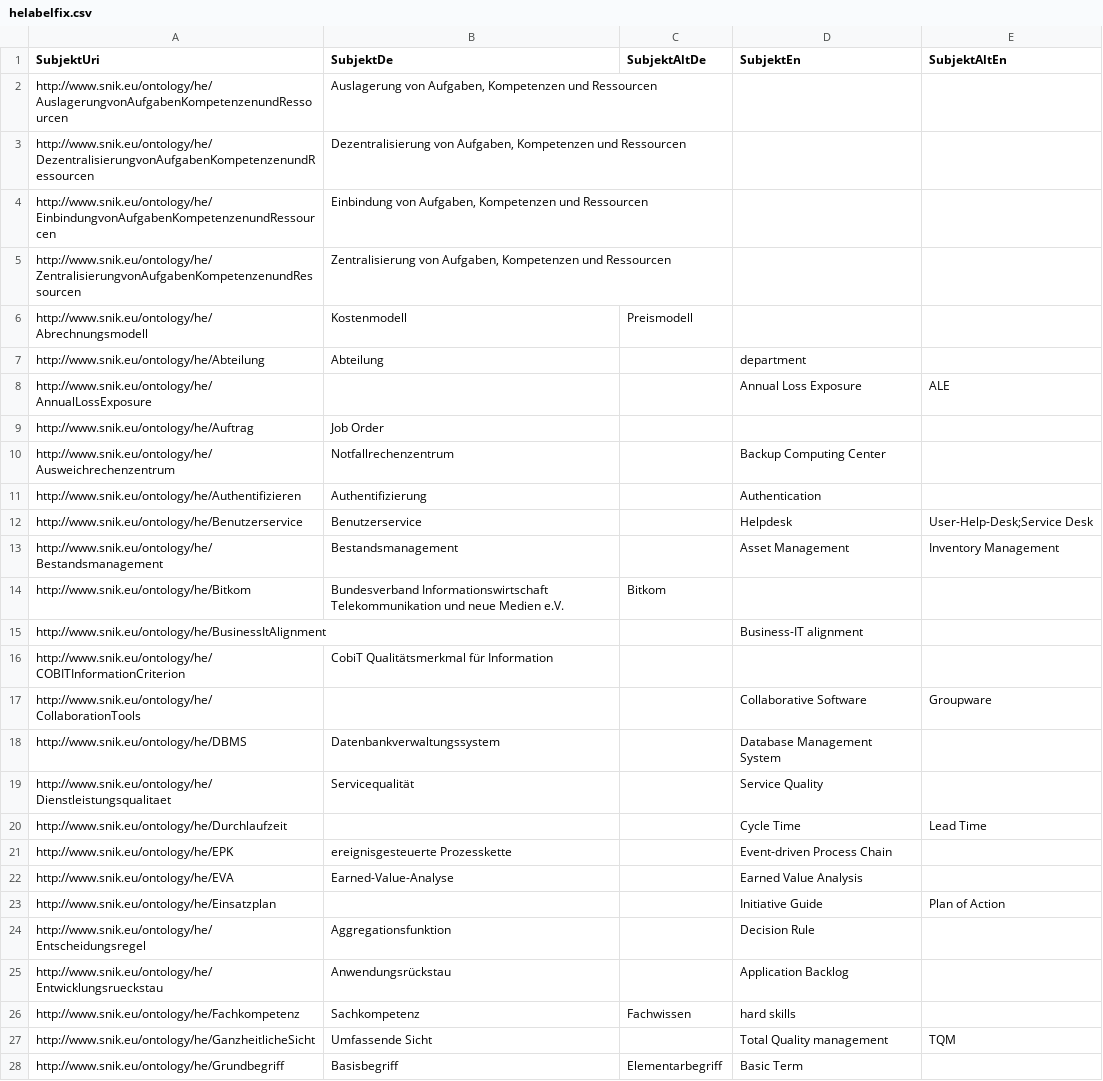
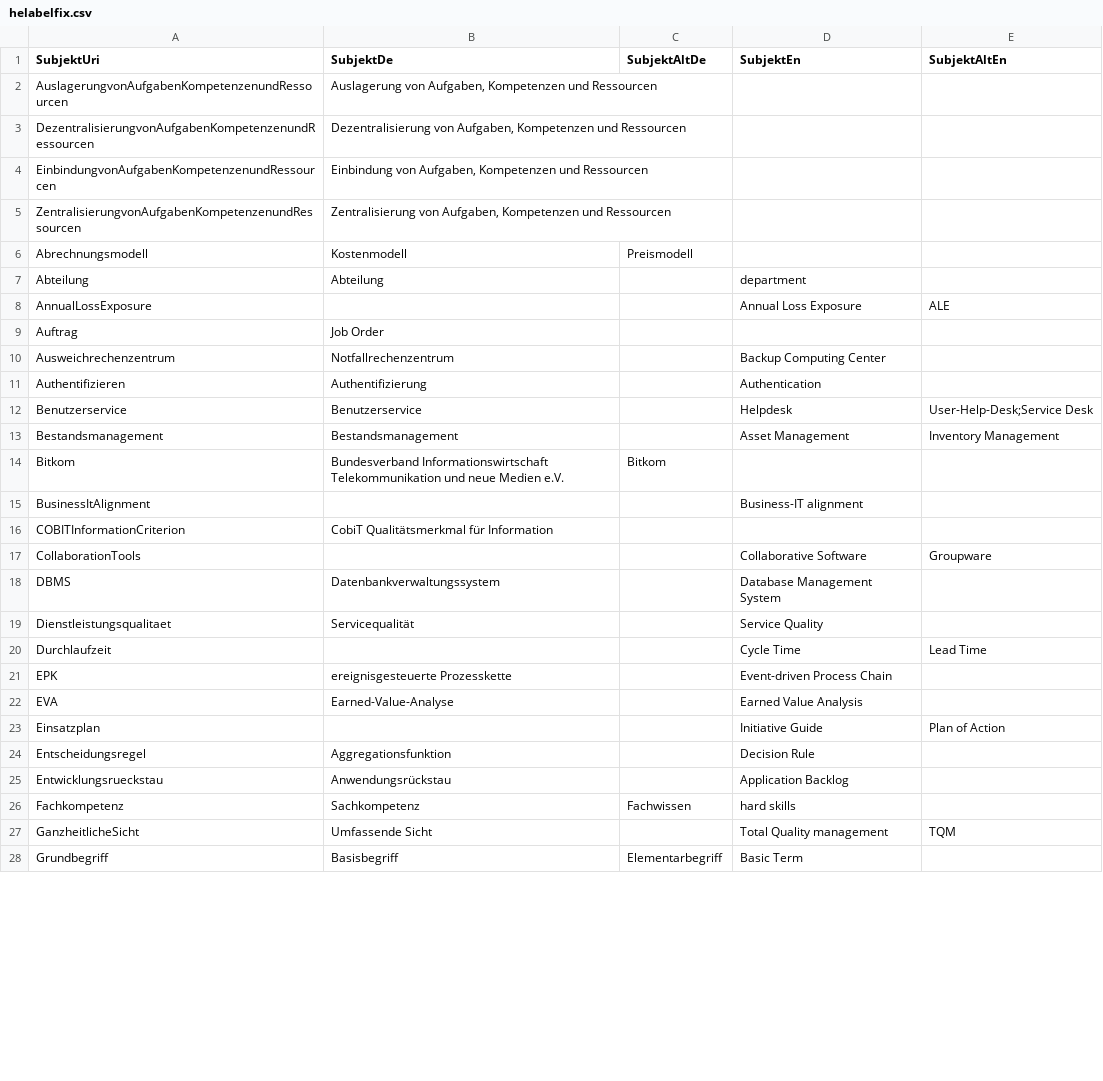
Before and after one commit to IMISE/snik-csv2rdf, a CSV file: he/helabelfix.csv, drawn as a sheet; only a part is shown; the diff covers the shown part only.

Commit message:
Remove prefix from csv because it is added in the tarql file.

```diff
--- a/he/helabelfix.csv
+++ b/he/helabelfix.csv
@@ -1,28 +1,28 @@
 SubjektUri,SubjektDe,SubjektAltDe,SubjektEn,SubjektAltEn
-http://www.snik.eu/ontology/he/AuslagerungvonAufgabenKompetenzenundRessourcen,"Auslagerung von Aufgaben, Kompetenzen und Ressourcen",,,
-http://www.snik.eu/ontology/he/DezentralisierungvonAufgabenKompetenzenundRessourcen,"Dezentralisierung von Aufgaben, Kompetenzen und Ressourcen",,,
-http://www.snik.eu/ontology/he/EinbindungvonAufgabenKompetenzenundRessourcen,"Einbindung von Aufgaben, Kompetenzen und Ressourcen",,,
-http://www.snik.eu/ontology/he/ZentralisierungvonAufgabenKompetenzenundRessourcen,"Zentralisierung von Aufgaben, Kompetenzen und Ressourcen",,,
-http://www.snik.eu/ontology/he/Abrechnungsmodell,Kostenmodell,Preismodell,,
-http://www.snik.eu/ontology/he/Abteilung,Abteilung,,department,
-http://www.snik.eu/ontology/he/AnnualLossExposure,,,Annual Loss Exposure,ALE
-http://www.snik.eu/ontology/he/Auftrag,Job Order,,,
-http://www.snik.eu/ontology/he/Ausweichrechenzentrum,Notfallrechenzentrum,,Backup Computing Center,
-http://www.snik.eu/ontology/he/Authentifizieren,Authentifizierung,,Authentication,
-http://www.snik.eu/ontology/he/Benutzerservice,Benutzerservice,,Helpdesk,User-Help-Desk;Service Desk
-http://www.snik.eu/ontology/he/Bestandsmanagement,Bestandsmanagement,,Asset Management,Inventory Management
-http://www.snik.eu/ontology/he/Bitkom,Bundesverband Informationswirtschaft Telekommunikation und neue Medien e.V.,Bitkom,,
-http://www.snik.eu/ontology/he/BusinessItAlignment,,,Business-IT alignment,
-http://www.snik.eu/ontology/he/COBITInformationCriterion,CobiT Qualitätsmerkmal für Information ,,,
-http://www.snik.eu/ontology/he/CollaborationTools,,,Collaborative Software,Groupware
-http://www.snik.eu/ontology/he/DBMS,Datenbankverwaltungssystem,,Database Management System,
-http://www.snik.eu/ontology/he/Dienstleistungsqualitaet,Servicequalität,,Service Quality,
-http://www.snik.eu/ontology/he/Durchlaufzeit,,,Cycle Time,Lead Time
-http://www.snik.eu/ontology/he/EPK,ereignisgesteuerte Prozesskette,,Event-driven Process Chain,
-http://www.snik.eu/ontology/he/EVA,Earned-Value-Analyse,,Earned Value Analysis,
-http://www.snik.eu/ontology/he/Einsatzplan,,,Initiative Guide,Plan of Action
-http://www.snik.eu/ontology/he/Entscheidungsregel,Aggregationsfunktion,,Decision Rule,
-http://www.snik.eu/ontology/he/Entwicklungsrueckstau,Anwendungsrückstau,,Application Backlog,
-http://www.snik.eu/ontology/he/Fachkompetenz,Sachkompetenz,Fachwissen,hard skills,
-http://www.snik.eu/ontology/he/GanzheitlicheSicht,Umfassende Sicht,,Total Quality management,TQM
-http://www.snik.eu/ontology/he/Grundbegriff,Basisbegriff,Elementarbegriff,Basic Term,
+AuslagerungvonAufgabenKompetenzenundRessourcen,"Auslagerung von Aufgaben, Kompetenzen und Ressourcen",,,
+DezentralisierungvonAufgabenKompetenzenundRessourcen,"Dezentralisierung von Aufgaben, Kompetenzen und Ressourcen",,,
+EinbindungvonAufgabenKompetenzenundRessourcen,"Einbindung von Aufgaben, Kompetenzen und Ressourcen",,,
+ZentralisierungvonAufgabenKompetenzenundRessourcen,"Zentralisierung von Aufgaben, Kompetenzen und Ressourcen",,,
+Abrechnungsmodell,Kostenmodell,Preismodell,,
+Abteilung,Abteilung,,department,
+AnnualLossExposure,,,Annual Loss Exposure,ALE
+Auftrag,Job Order,,,
+Ausweichrechenzentrum,Notfallrechenzentrum,,Backup Computing Center,
+Authentifizieren,Authentifizierung,,Authentication,
+Benutzerservice,Benutzerservice,,Helpdesk,User-Help-Desk;Service Desk
+Bestandsmanagement,Bestandsmanagement,,Asset Management,Inventory Management
+Bitkom,Bundesverband Informationswirtschaft Telekommunikation und neue Medien e.V.,Bitkom,,
+BusinessItAlignment,,,Business-IT alignment,
+COBITInformationCriterion,CobiT Qualitätsmerkmal für Information ,,,
+CollaborationTools,,,Collaborative Software,Groupware
+DBMS,Datenbankverwaltungssystem,,Database Management System,
+Dienstleistungsqualitaet,Servicequalität,,Service Quality,
+Durchlaufzeit,,,Cycle Time,Lead Time
+EPK,ereignisgesteuerte Prozesskette,,Event-driven Process Chain,
+EVA,Earned-Value-Analyse,,Earned Value Analysis,
+Einsatzplan,,,Initiative Guide,Plan of Action
+Entscheidungsregel,Aggregationsfunktion,,Decision Rule,
+Entwicklungsrueckstau,Anwendungsrückstau,,Application Backlog,
+Fachkompetenz,Sachkompetenz,Fachwissen,hard skills,
+GanzheitlicheSicht,Umfassende Sicht,,Total Quality management,TQM
+Grundbegriff,Basisbegriff,Elementarbegriff,Basic Term,
```
Also changed, not shown: 64 edited cells elsewhere in this file.
